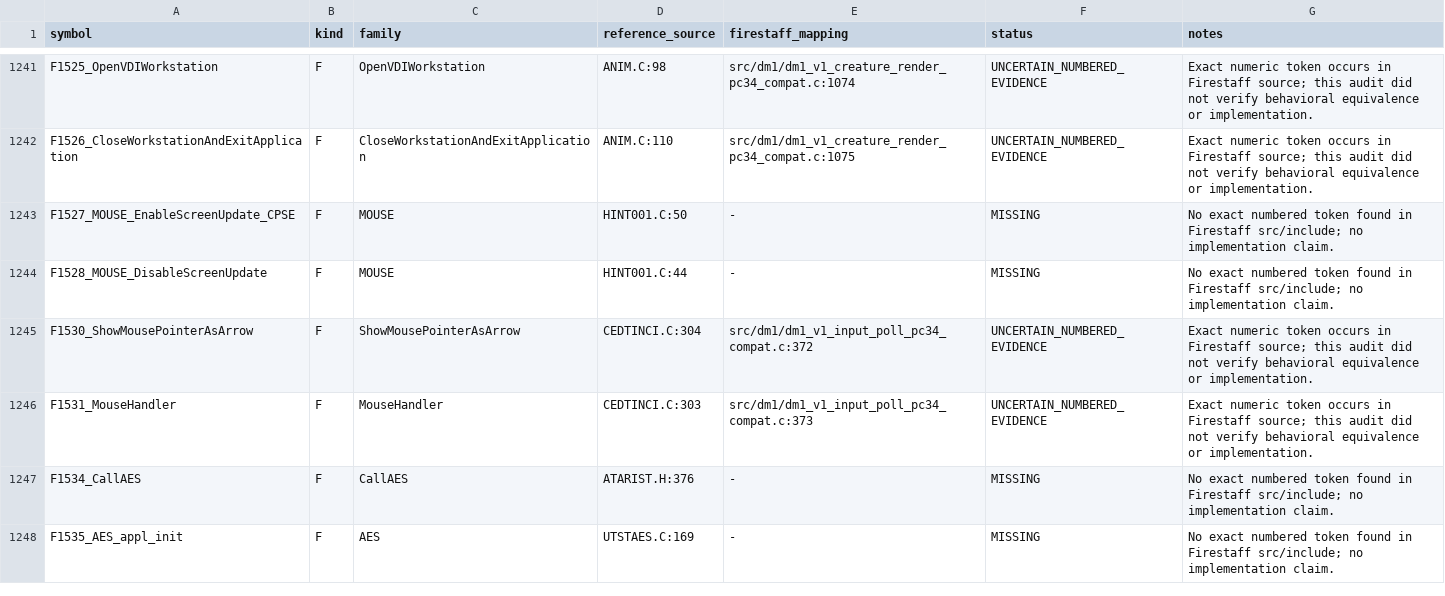
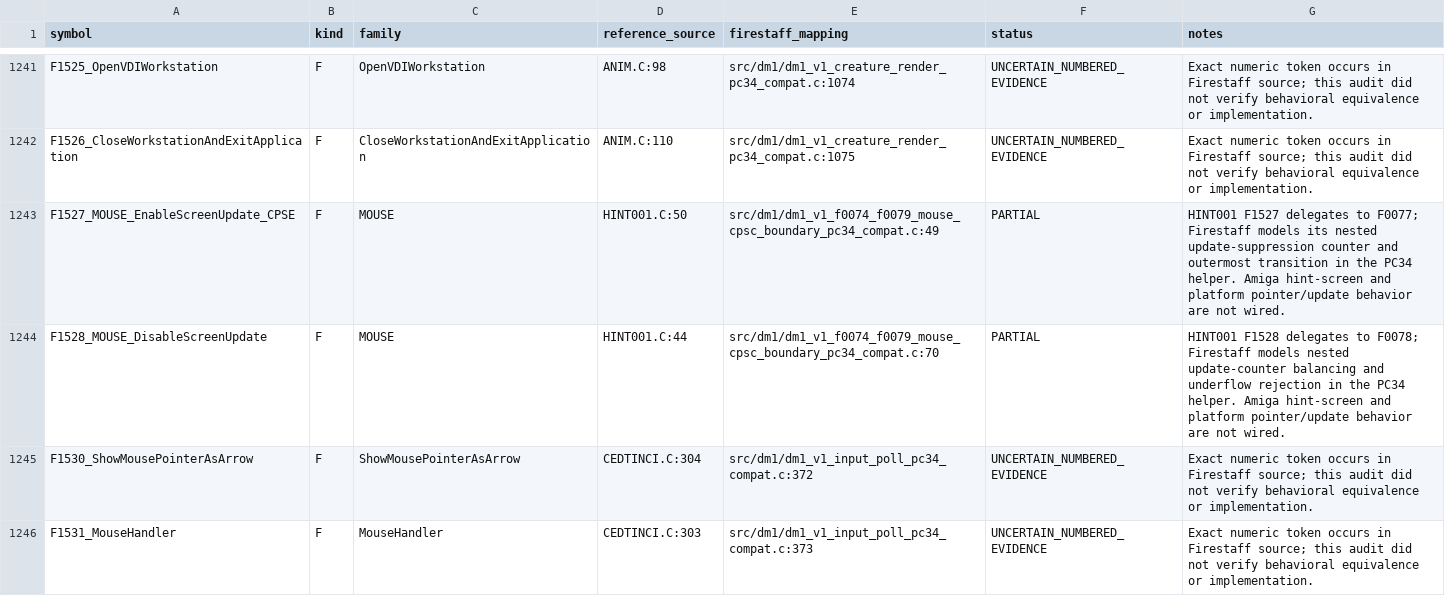
Before and after one commit to yeager/firestaff, a TSV file: docs/reference/audits/REDMCSB_CALLABLE_SYMBOL_FULL_AUDIT.tsv, drawn as a sheet; only a part is shown, gaps mark what is left out; the shorter side is filled out with more unchanged rows.

Commit message:
docs(dm1): map hint screen update wrappers

```diff
--- a/docs/reference/audits/REDMCSB_CALLABLE_SYMBOL_FULL_AUDIT.tsv
+++ b/docs/reference/audits/REDMCSB_CALLABLE_SYMBOL_FULL_AUDIT.tsv
@@ -1242,4 +1242,4 @@ F1525_OpenVDIWorkstation	F	OpenVDIWorkstation	ANIM.C:98	src/dm1/dm1_v1_creature_
 F1526_CloseWorkstationAndExitApplication	F	CloseWorkstationAndExitApplication	ANIM.C:110	src/dm1/dm1_v1_creature_render_pc34_compat.c:1075	UNCERTAIN_NUMBERED_EVIDENCE	Exact numeric token occurs in Firestaff source; this audit did not verify behavioral equivalence or implementation.
-F1527_MOUSE_EnableScreenUpdate_CPSE	F	MOUSE	HINT001.C:50	-	MISSING	No exact numbered token found in Firestaff src/include; no implementation claim.
-F1528_MOUSE_DisableScreenUpdate	F	MOUSE	HINT001.C:44	-	MISSING	No exact numbered token found in Firestaff src/include; no implementation claim.
+F1527_MOUSE_EnableScreenUpdate_CPSE	F	MOUSE	HINT001.C:50	src/dm1/dm1_v1_f0074_f0079_mouse_cpsc_boundary_pc34_compat.c:49	PARTIAL	HINT001 F1527 delegates to F0077; Firestaff models its nested update-suppression counter and outermost transition in the PC34 helper. Amiga hint-screen and platform pointer/update behavior are not wired.
+F1528_MOUSE_DisableScreenUpdate	F	MOUSE	HINT001.C:44	src/dm1/dm1_v1_f0074_f0079_mouse_cpsc_boundary_pc34_compat.c:70	PARTIAL	HINT001 F1528 delegates to F0078; Firestaff models nested update-counter balancing and underflow rejection in the PC34 helper. Amiga hint-screen and platform pointer/update behavior are not wired.
 F1530_ShowMousePointerAsArrow	F	ShowMousePointerAsArrow	CEDTINCI.C:304	src/dm1/dm1_v1_input_poll_pc34_compat.c:372	UNCERTAIN_NUMBERED_EVIDENCE	Exact numeric token occurs in Firestaff source; this audit did not verify behavioral equivalence or implementation.
```
Also changed, not shown: docs/reference/audits/REDMCSB_CALLABLE_SYMBOL_AUDIT.tsv, 1 other file.
